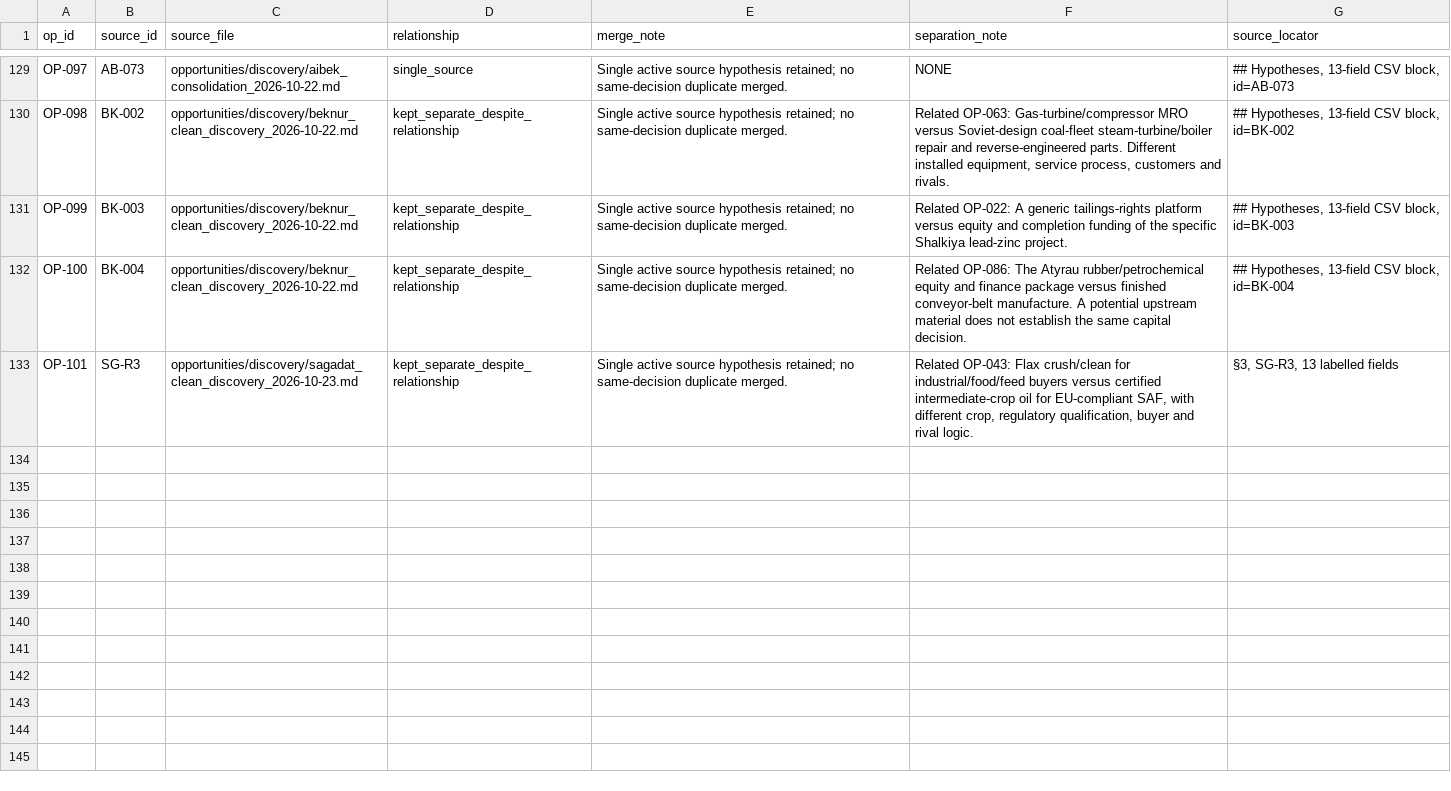
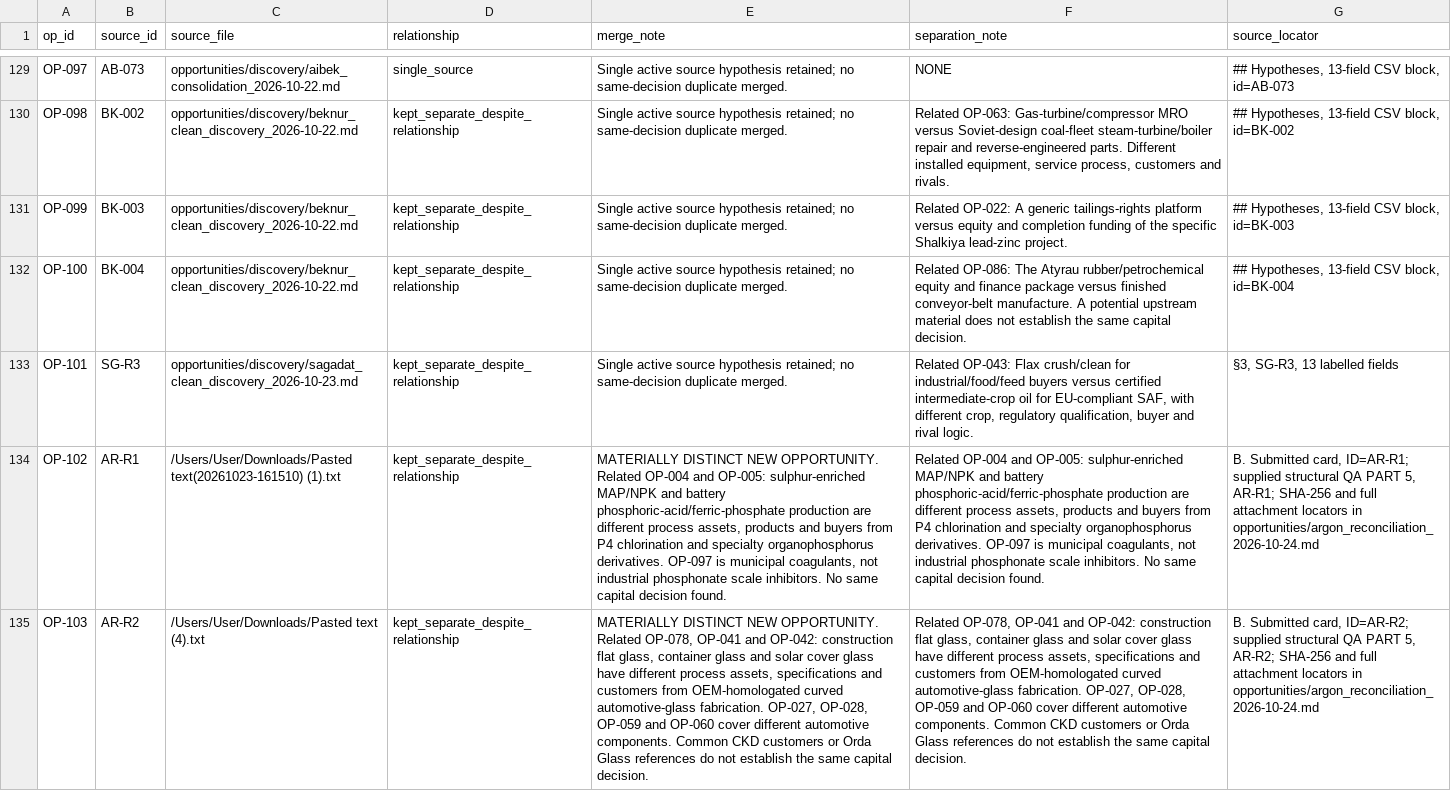
Before and after one commit to Gaziz121/kpmg-case-2026, a CSV file: opportunities/master_universe_provenance_2026-10-23.csv, drawn as a sheet; only a part is shown, gaps mark what is left out; the diff covers the shown part only; the diff names each change by its address in the sheet, - before the commit and + after, or states it on an @@ line.

Commit message:
Reconcile Argon opportunities into master universe

```diff
--- a/opportunities/master_universe_provenance_2026-10-23.csv
+++ b/opportunities/master_universe_provenance_2026-10-23.csv
+row 134: OP-102 | AR-R1 | /Users/User/Downloads/Pasted text(20261023-161510) (1).txt | kept_separate_despite_relationship | MATERIALLY DISTINCT NEW OPPORTUNITY. Related OP-004 and OP-005: sulphur-enriched MAP/NPK and battery phosphoric-acid/ferric-phosphate production are different process assets, products and buyers from P4 chlorination and specialty organophosphorus derivatives. OP-097 is municipal coagulants, not industrial phosphonate scale inhibitors. No same capital decision found. | Related OP-004 and OP-005: sulphur-enriched MAP/NPK and battery phosphoric-acid/ferric-phosphate production are different process assets, products and buyers from P4 chlorination and specialty organophosphorus derivatives. OP-097 is municipal coagulants, not industrial phosphonate scale inhibitors. No same capital decision found. | B. Submitted card, ID=AR-R1; supplied structural QA PART 5, AR-R1; SHA-256 and full attachment locators in opportunities/argon_reconciliation_2026-10-24.md
+row 135: OP-103 | AR-R2 | /Users/User/Downloads/Pasted text (4).txt | kept_separate_despite_relationship | MATERIALLY DISTINCT NEW OPPORTUNITY. Related OP-078, OP-041 and OP-042: construction flat glass, container glass and solar cover glass have different process assets, specifications and customers from OEM-homologated curved automotive-glass fabrication. OP-027, OP-028, OP-059 and OP-060 cover different automotive components. Common CKD customers or Orda Glass references do not establish the same capital decision. | Related OP-078, OP-041 and OP-042: construction flat glass, container glass and solar cover glass have different process assets, specifications and customers from OEM-homologated curved automotive-glass fabrication. OP-027, OP-028, OP-059 and OP-060 cover different automotive components. Common CKD customers or Orda Glass references do not establish the same capital decision. | B. Submitted card, ID=AR-R2; supplied structural QA PART 5, AR-R2; SHA-256 and full attachment locators in opportunities/argon_reconciliation_2026-10-24.md
```
Also changed, not shown: 1 added row elsewhere in this file, 2 other files.
